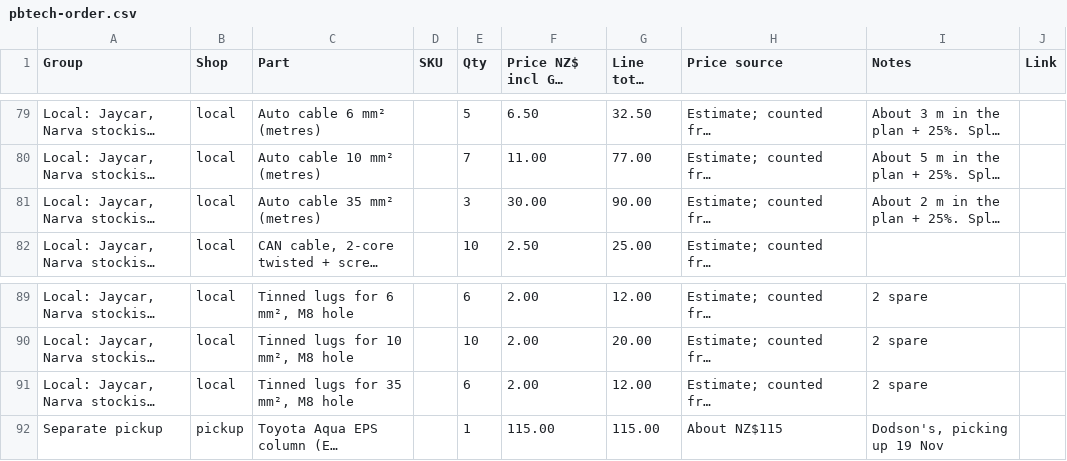
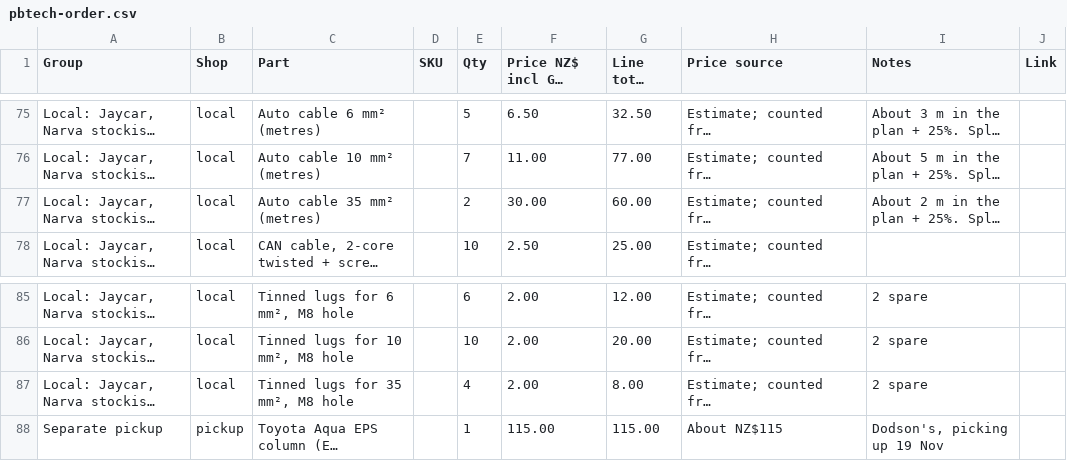
Before and after one commit to electrumnz/TERYXDACTL, a CSV file: docs/pbtech-order.csv, drawn as a sheet; only a part is shown, gaps mark what is left out; long unchanged cells end in …; addresses are those after the commit; the diff covers the shown part only; the diff names each change by its address in the sheet, - before the commit and + after, or states it on an @@ line.

```diff
--- a/docs/pbtech-order.csv
+++ b/docs/pbtech-order.csv
-E77 (Qty): 3
+E77 (Qty): 2
-G77 (Line total NZ$): 90.00
+G77 (Line total NZ$): 60.00
-E87 (Qty): 6
+E87 (Qty): 4
-G87 (Line total NZ$): 12.00
+G87 (Line total NZ$): 8.00
```
Also changed, not shown: 4 removed rows and 15 edited cells elsewhere in this file, 41 other files.
